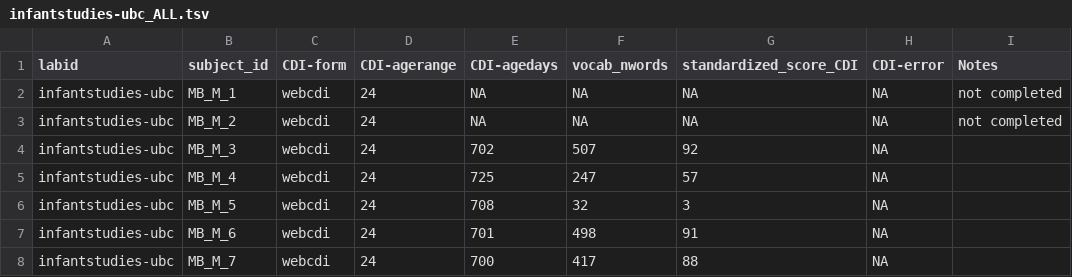
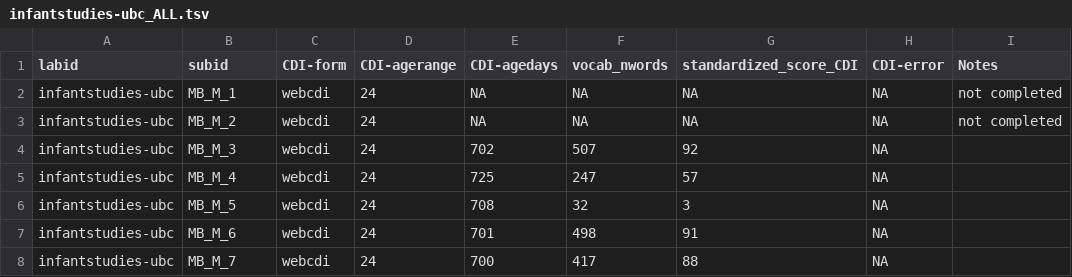
Before and after one commit to manybabies/mb1-cdi-followup, a TSV file: data/cdi_raw/infantstudies-ubc_ALL.tsv, drawn as a sheet; only a part is shown.

```diff
--- a/data/cdi_raw/infantstudies-ubc_ALL.tsv
+++ b/data/cdi_raw/infantstudies-ubc_ALL.tsv
@@ -1,2 +1,2 @@
-labid	subject_id	CDI-form	CDI-agerange	CDI-agedays	vocab_nwords	standardized_score_CDI	CDI-error	Notes
+labid	subid	CDI-form	CDI-agerange	CDI-agedays	vocab_nwords	standardized_score_CDI	CDI-error	Notes
 infantstudies-ubc	MB_M_1	webcdi	24	NA	NA	NA	NA	not completed
```
Also changed, not shown: data/labs.csv, 8 other files.
